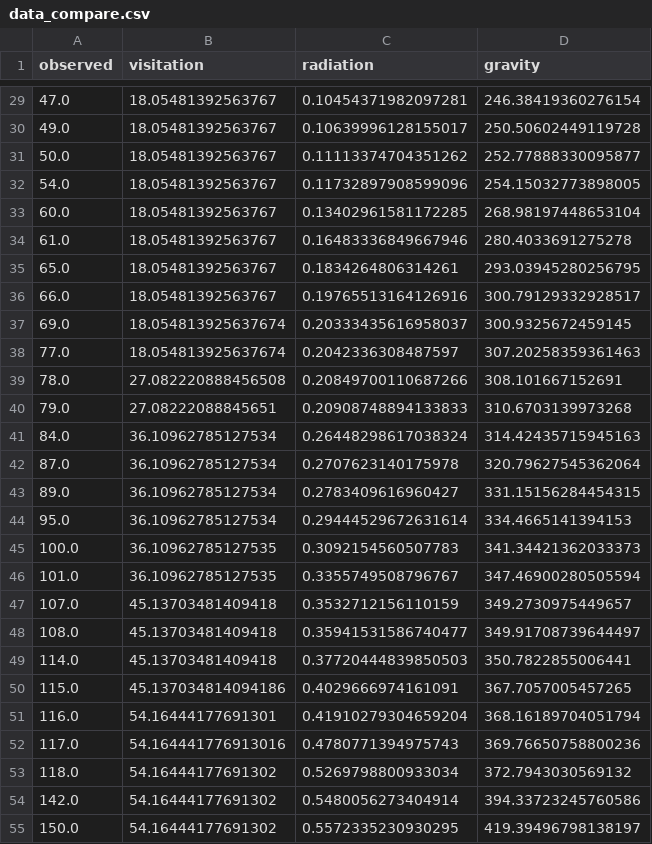
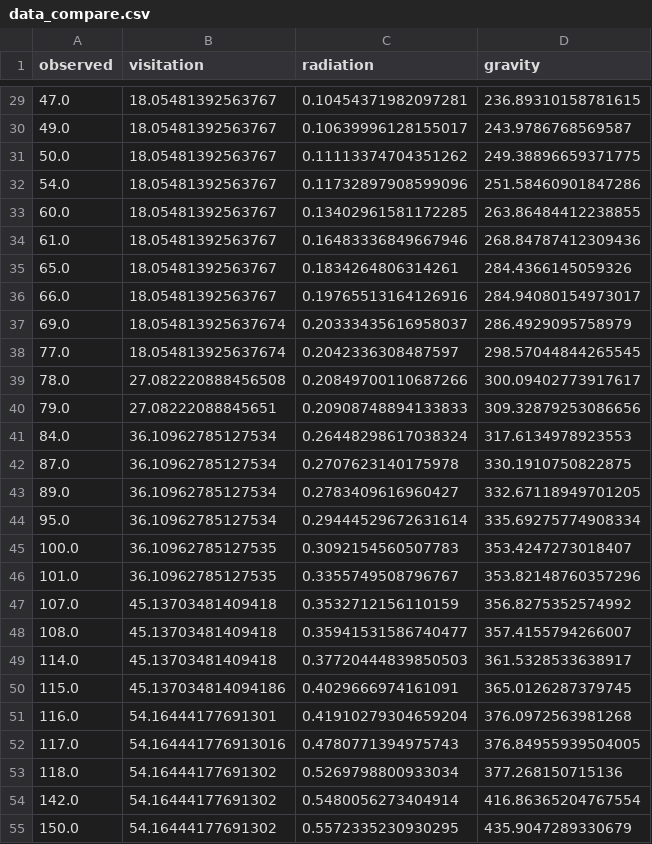
Before and after one commit to SimonErnesto/Mobility-Models, a CSV file: data_compare.csv, drawn as a sheet; only a part is shown, gaps mark what is left out; the diff covers the shown part only.

```diff
--- a/data_compare.csv
+++ b/data_compare.csv
@@ -29,27 +29,27 @@ observed,visitation,radiation,gravity
-47.0,18.05481392563767,0.10454371982097281,246.38419360276154
-49.0,18.05481392563767,0.10639996128155017,250.50602449119728
-50.0,18.05481392563767,0.11113374704351262,252.77888330095877
-54.0,18.05481392563767,0.11732897908599096,254.15032773898005
-60.0,18.05481392563767,0.13402961581172285,268.98197448653104
-61.0,18.05481392563767,0.16483336849667946,280.4033691275278
-65.0,18.05481392563767,0.1834264806314261,293.03945280256795
-66.0,18.05481392563767,0.19765513164126916,300.79129332928517
-69.0,18.054813925637674,0.20333435616958037,300.9325672459145
-77.0,18.054813925637674,0.2042336308487597,307.20258359361463
-78.0,27.082220888456508,0.20849700110687266,308.101667152691
-79.0,27.08222088845651,0.20908748894133833,310.6703139973268
-84.0,36.10962785127534,0.26448298617038324,314.42435715945163
-87.0,36.10962785127534,0.2707623140175978,320.79627545362064
-89.0,36.10962785127534,0.2783409616960427,331.15156284454315
-95.0,36.10962785127534,0.29444529672631614,334.4665141394153
-100.0,36.10962785127535,0.3092154560507783,341.34421362033373
-101.0,36.10962785127535,0.3355749508796767,347.46900280505594
-107.0,45.13703481409418,0.3532712156110159,349.2730975449657
-108.0,45.13703481409418,0.35941531586740477,349.91708739644497
-114.0,45.13703481409418,0.37720444839850503,350.7822855006441
-115.0,45.137034814094186,0.4029666974161091,367.7057005457265
-116.0,54.16444177691301,0.41910279304659204,368.16189704051794
-117.0,54.164441776913016,0.4780771394975743,369.76650758800236
-118.0,54.16444177691302,0.5269798800933034,372.7943030569132
-142.0,54.16444177691302,0.5480056273404914,394.33723245760586
-150.0,54.16444177691302,0.5572335230930295,419.39496798138197
+47.0,18.05481392563767,0.10454371982097281,236.89310158781615
+49.0,18.05481392563767,0.10639996128155017,243.9786768569587
+50.0,18.05481392563767,0.11113374704351262,249.38896659371775
+54.0,18.05481392563767,0.11732897908599096,251.58460901847286
+60.0,18.05481392563767,0.13402961581172285,263.86484412238855
+61.0,18.05481392563767,0.16483336849667946,268.84787412309436
+65.0,18.05481392563767,0.1834264806314261,284.4366145059326
+66.0,18.05481392563767,0.19765513164126916,284.94080154973017
+69.0,18.054813925637674,0.20333435616958037,286.4929095758979
+77.0,18.054813925637674,0.2042336308487597,298.57044844265545
+78.0,27.082220888456508,0.20849700110687266,300.09402773917617
+79.0,27.08222088845651,0.20908748894133833,309.32879253086656
+84.0,36.10962785127534,0.26448298617038324,317.6134978923553
+87.0,36.10962785127534,0.2707623140175978,330.1910750822875
+89.0,36.10962785127534,0.2783409616960427,332.67118949701205
+95.0,36.10962785127534,0.29444529672631614,335.69275774908334
+100.0,36.10962785127535,0.3092154560507783,353.4247273018407
+101.0,36.10962785127535,0.3355749508796767,353.82148760357296
+107.0,45.13703481409418,0.3532712156110159,356.8275352574992
+108.0,45.13703481409418,0.35941531586740477,357.4155794266007
+114.0,45.13703481409418,0.37720444839850503,361.5328533638917
+115.0,45.137034814094186,0.4029666974161091,365.0126287379745
+116.0,54.16444177691301,0.41910279304659204,376.0972563981268
+117.0,54.164441776913016,0.4780771394975743,376.84955939504005
+118.0,54.16444177691302,0.5269798800933034,377.268150715136
+142.0,54.16444177691302,0.5480056273404914,416.86365204767554
+150.0,54.16444177691302,0.5572335230930295,435.9047289330679
```
Also changed, not shown: 92 edited cells elsewhere in this file, gravity_model_hierarchical_summary.csv, 25 other files.
